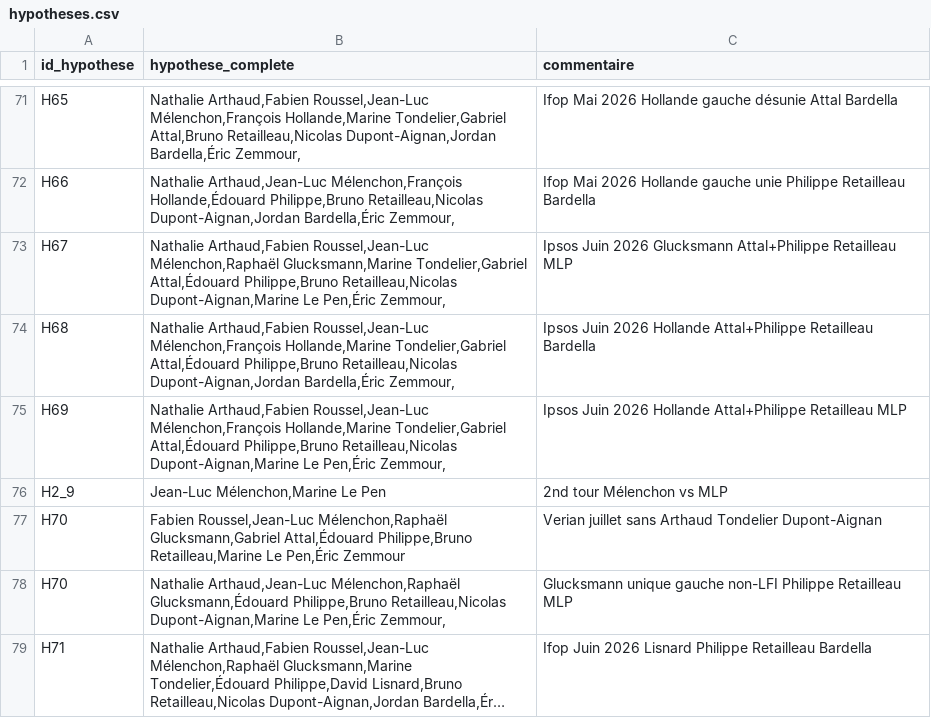
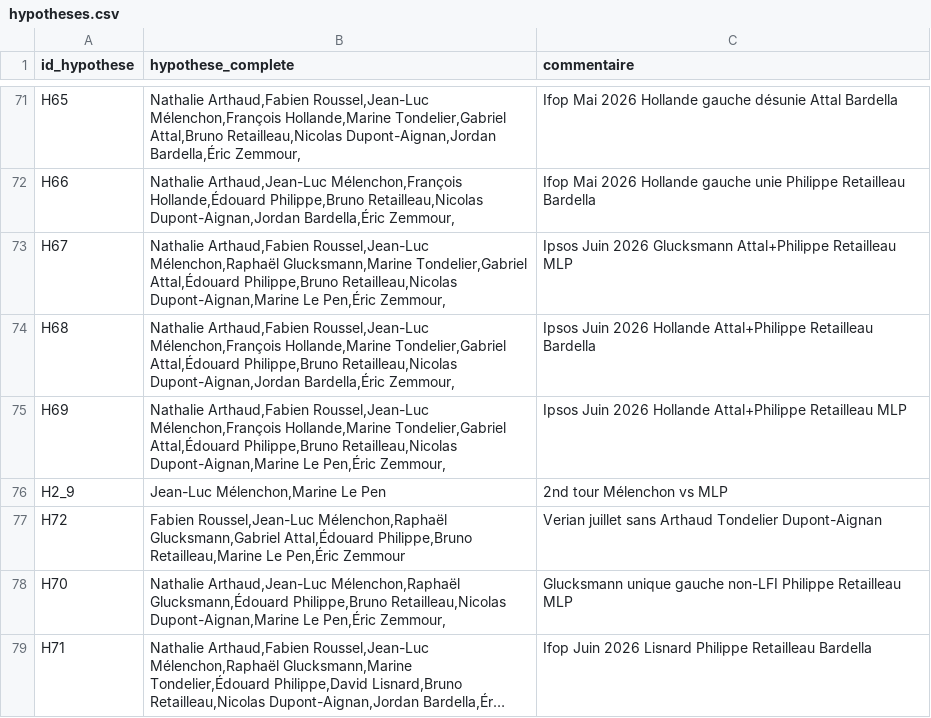
Before and after one commit to MieuxVoter/presidentielle2027, a CSV file: hypotheses.csv, drawn as a sheet; only a part is shown, gaps mark what is left out; long unchanged cells end in ….

```diff
--- a/hypotheses.csv
+++ b/hypotheses.csv
@@ -76,3 +76,3 @@ H69,"Nathalie Arthaud,Fabien Roussel,Jean-Luc Mélenchon,François Hollande,Mari
 H2_9,"Jean-Luc Mélenchon,Marine Le Pen",2nd tour Mélenchon vs MLP
-H70,"Fabien Roussel,Jean-Luc Mélenchon,Raphaël Glucksmann,Gabriel Attal,Édouard Philippe,Bruno Retailleau,Marine Le Pen,Éric Zemmour",Verian juillet sans Arthaud Tondelier Dupont-Aignan
+H72,"Fabien Roussel,Jean-Luc Mélenchon,Raphaël Glucksmann,Gabriel Attal,Édouard Philippe,Bruno Retailleau,Marine Le Pen,Éric Zemmour",Verian juillet sans Arthaud Tondelier Dupont-Aignan
 H70,"Nathalie Arthaud,Jean-Luc Mélenchon,Raphaël Glucksmann,Édouard Philippe,Bruno Retailleau,Nicolas Dupont-Aignan,Marine Le Pen,Éric Zemmour,",Glucksmann unique gauche non-LFI Philippe Retailleau MLP
```
Also changed, not shown: polls.csv.
